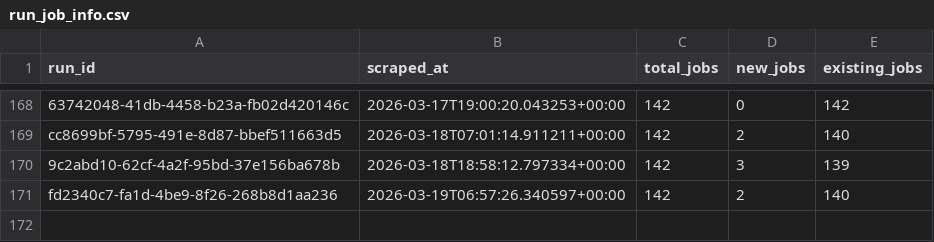
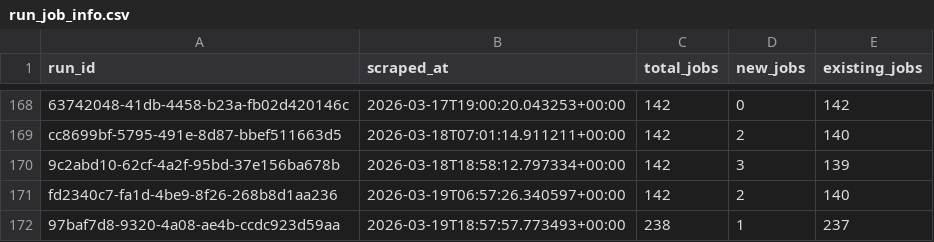
Before and after one commit to tanprabhu/job-market-pulse, a CSV file: data/processed/run_job_info.csv, drawn as a sheet; only a part is shown, gaps mark what is left out.

```diff
--- a/data/processed/run_job_info.csv
+++ b/data/processed/run_job_info.csv
@@ -171 +171,2 @@ cc8699bf-5795-491e-8d87-bbef511663d5,2026-03-18T07:01:14.911211+00:00,142,2,140
 fd2340c7-fa1d-4be9-8f26-268b8d1aa236,2026-03-19T06:57:26.340597+00:00,142,2,140
+97baf7d8-9320-4a08-ae4b-ccdc923d59aa,2026-03-19T18:57:57.773493+00:00,238,1,237
```
Also changed, not shown: data/meta/scrape_runs.csv, data/processed/data_clean.csv, 1 other file.
